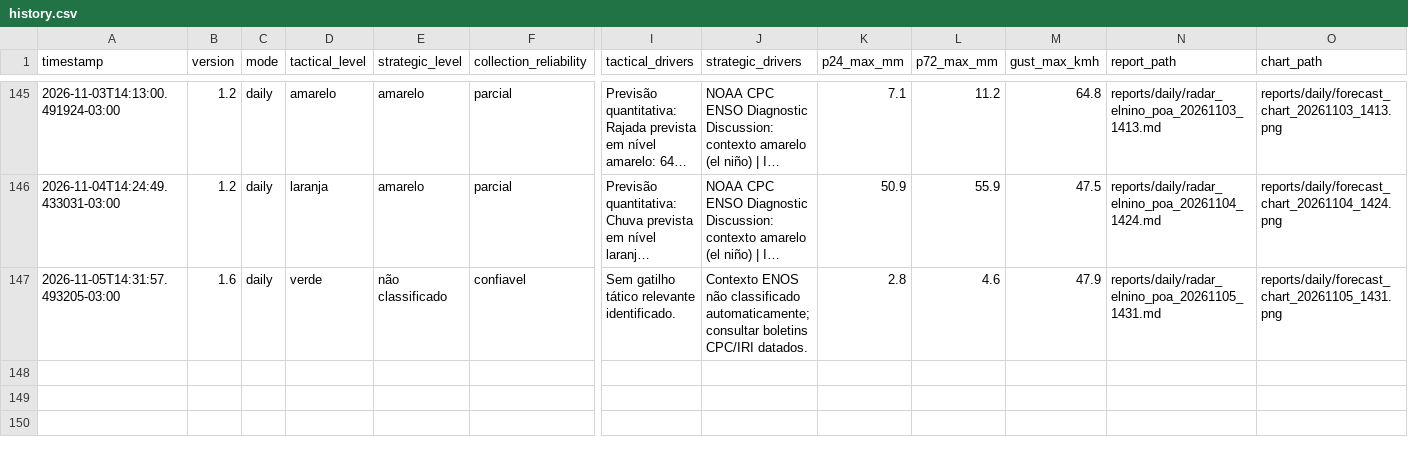
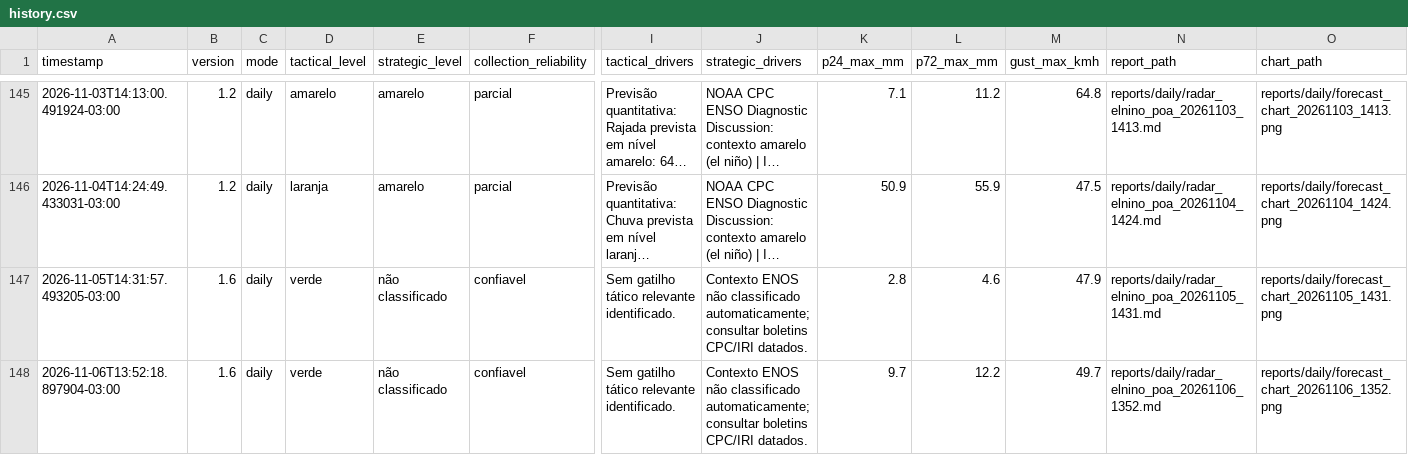
Before and after one commit to wagnerapcosta/elnino-poa-robot, a CSV file: data/history.csv, drawn as a sheet; only a part is shown, gaps mark what is left out; long unchanged cells end in …; rows hold the shown columns only; the diff names each change by its address in the sheet, - before the commit and + after, or states it on an @@ line.

```diff
--- a/data/history.csv
+++ b/data/history.csv
+row 148: 2026-11-06T13:52:18.897904-03:00 | 1.6 | daily | verde | não classificado | confiavel | Sem gatilho tático relevante identificado. | Contexto ENOS não classificado automaticamente; consultar boletins CPC/IRI datados. | 9.7 | 12.2 | 49.7 | reports/daily/radar_elnino_poa_20261106_1352.md | reports/daily/forecast_chart_20261106_1352.png
```
